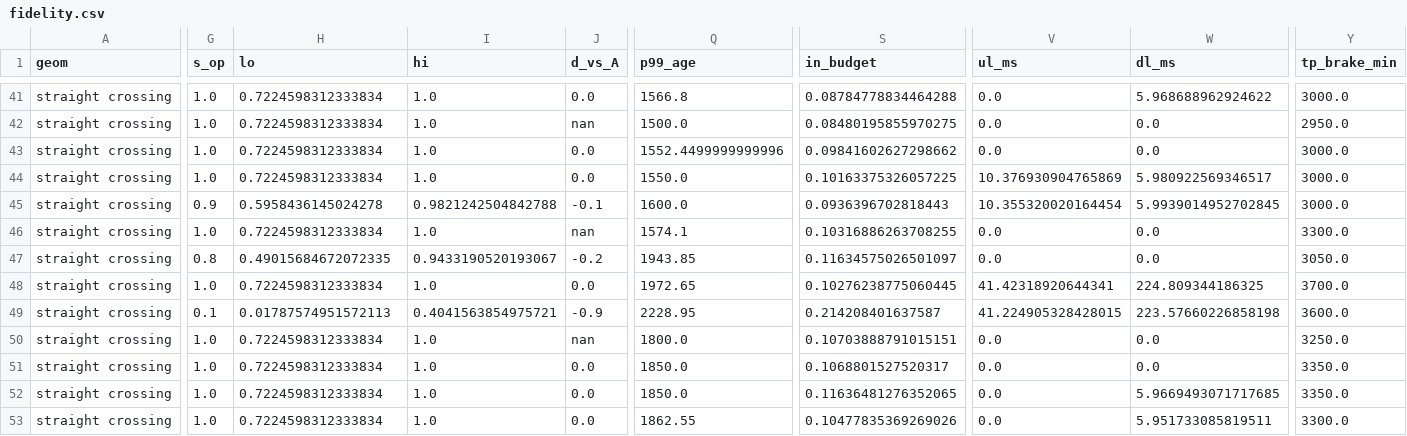
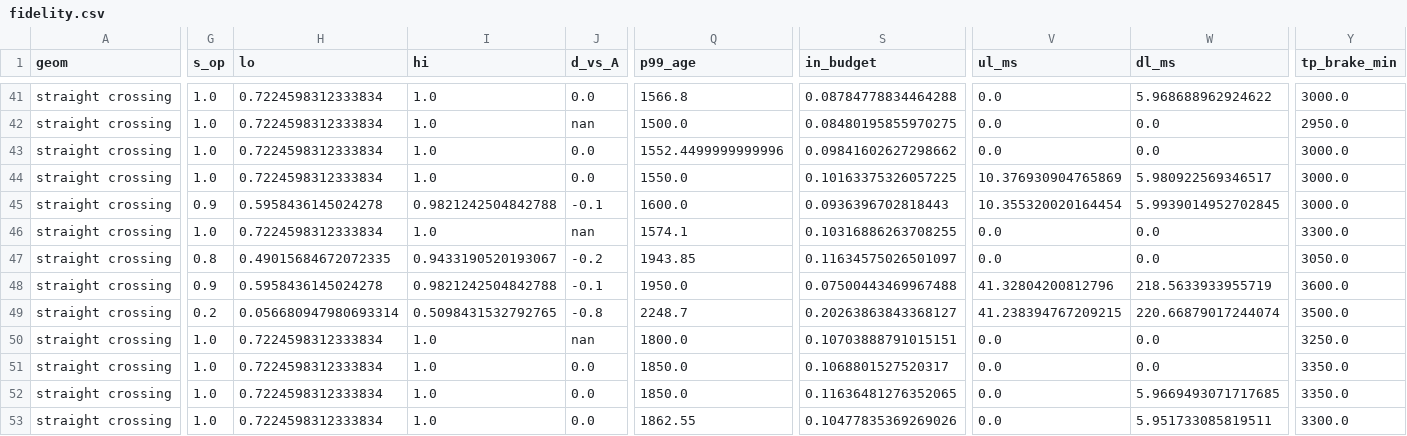
Before and after one commit to tlandle/eCAV, a CSV file: paper_ispass/fidelity.csv, drawn as a sheet; only a part is shown, gaps mark what is left out; the diff covers the shown part only; the diff names each change by its address in the sheet, - before the commit and + after, or states it on an @@ line.

Commit message:
Fidelity ablation: intermediate fusion C and D rerun with source-order delivery; figures and table rebuilt

```diff
--- a/paper_ispass/fidelity.csv
+++ b/paper_ispass/fidelity.csv
-G48 (s_op): 1.0
+G48 (s_op): 0.9
-H48 (lo): 0.7224598312333834
+H48 (lo): 0.5958436145024278
-I48 (hi): 1.0
+I48 (hi): 0.9821242504842788
-J48 (d_vs_A): 0.0
+J48 (d_vs_A): -0.1
-Q48 (p99_age): 1972.65
+Q48 (p99_age): 1950.0
-S48 (in_budget): 0.10276238775060445
+S48 (in_budget): 0.07500443469967488
-V48 (ul_ms): 41.42318920644341
+V48 (ul_ms): 41.32804200812796
-W48 (dl_ms): 224.809344186325
+W48 (dl_ms): 218.5633933955719
-Y48 (tp_brake_min): 3700.0
+Y48 (tp_brake_min): 3600.0
-G49 (s_op): 0.1
+G49 (s_op): 0.2
-H49 (lo): 0.01787574951572113
+H49 (lo): 0.056680947980693314
-I49 (hi): 0.4041563854975721
+I49 (hi): 0.5098431532792765
-J49 (d_vs_A): -0.9
+J49 (d_vs_A): -0.8
-Q49 (p99_age): 2228.95
+Q49 (p99_age): 2248.7
-S49 (in_budget): 0.214208401637587
+S49 (in_budget): 0.20263863843368127
-V49 (ul_ms): 41.224905328428015
+V49 (ul_ms): 41.238394767209215
-W49 (dl_ms): 223.57660226858198
+W49 (dl_ms): 220.66879017244074
-Y49 (tp_brake_min): 3600.0
+Y49 (tp_brake_min): 3500.0
```
Also changed, not shown: 170 edited cells elsewhere in this file, 4 other files.
